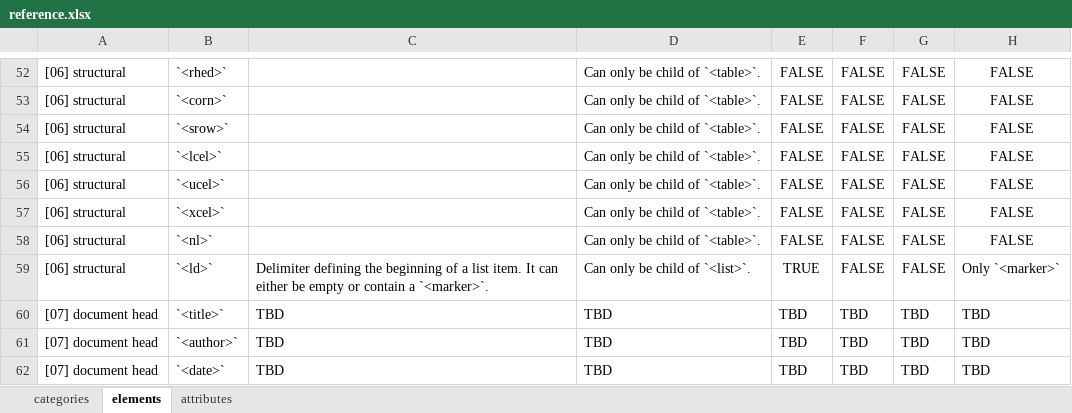
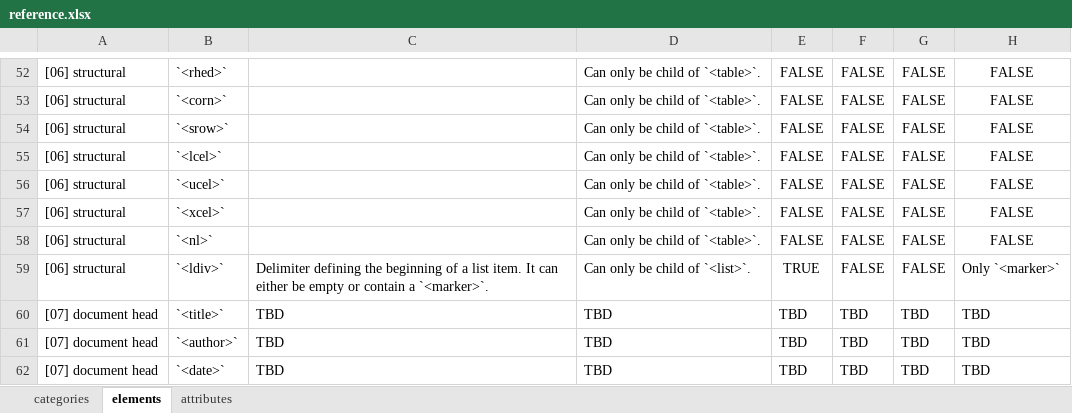
Before and after one commit to doclang-project/doclang, an Excel workbook: reference/input/reference.xlsx, sheet elements, drawn as a sheet; only a part is shown, gaps mark what is left out; values as stored, in another font and other column widths than the file's, no borders; the diff names each change by its address in the sheet, - before the commit and + after, or states it on an @@ line.

```diff
--- a/reference/input/reference.xlsx (sheet elements)
+++ b/reference/input/reference.xlsx (sheet elements)
-B59: `<ld>`
+B59: `<ldiv>`
```
Also changed, not shown: 5 other files.
